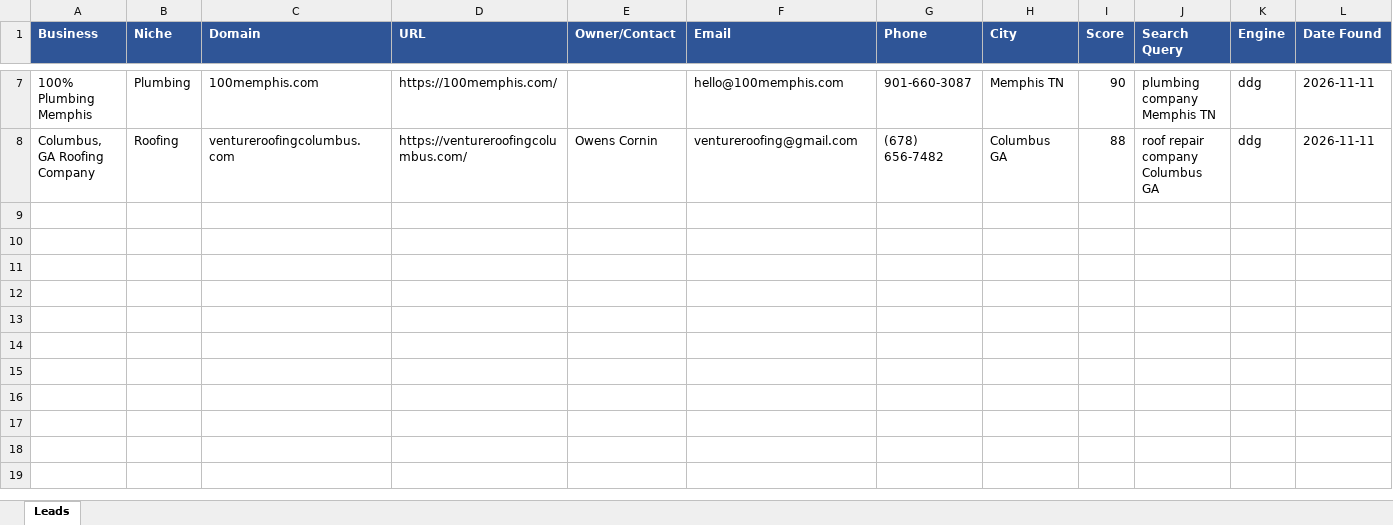
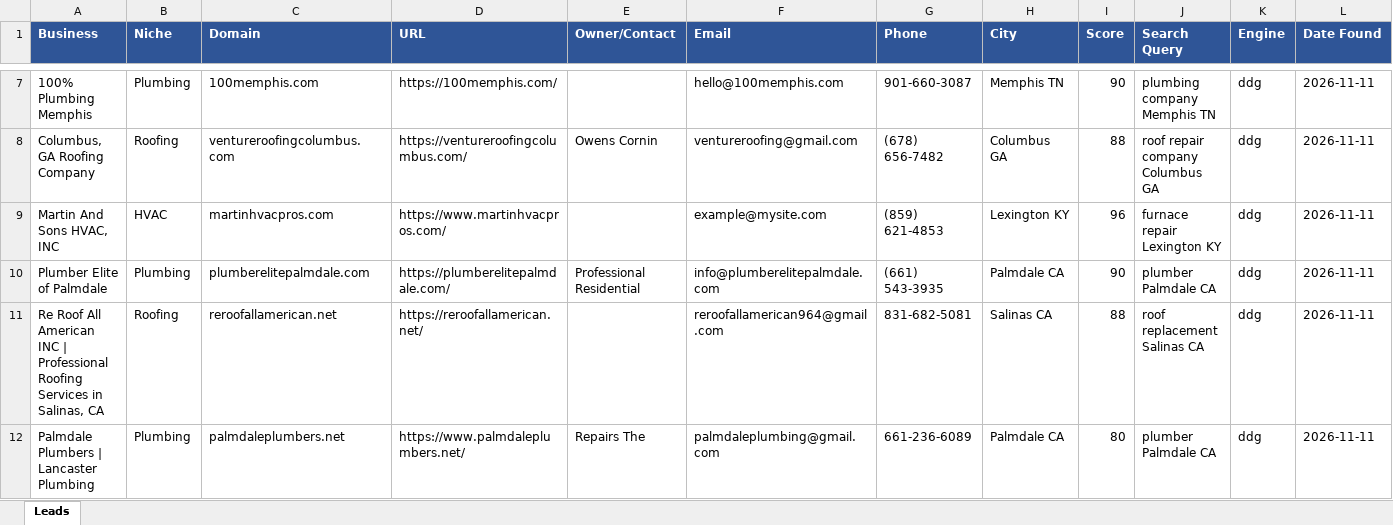
Before and after one commit to calvinbrink-create/Lead-Generation-, an Excel workbook: output/leads_2026-11-11.xlsx, sheet Leads, drawn as a sheet; only a part is shown, gaps mark what is left out; values as stored, in another font and other column widths than the file's, no borders; the diff names each change by its address in the sheet, - before the commit and + after, or states it on an @@ line.

Commit message:
Leads: 2026-11-11 05:58 UTC (cycle 17)

```diff
--- a/output/leads_2026-11-11.xlsx (sheet Leads)
+++ b/output/leads_2026-11-11.xlsx (sheet Leads)
+row 9: Martin And Sons HVAC, INC | HVAC | martinhvacpros.com | https://www.martinhvacpros.com/ |  | example@mysite.com | (859) 621-4853 | Lexington KY | 96 | furnace repair Lexington KY | ddg | 2026-11-11
+row 10: Plumber Elite of Palmdale | Plumbing | plumberelitepalmdale.com | https://plumberelitepalmdale.com/ | Professional Residential | info@plumberelitepalmdale.com | (661) 543-3935 | Palmdale CA | 90 | plumber Palmdale CA | ddg | 2026-11-11
+row 11: Re Roof All American INC | Professional Roofing Services in Salinas, CA | Roofing | reroofallamerican.net | https://reroofallamerican.net/ |  | reroofallamerican964@gmail.com | 831-682-5081 | Salinas CA | 88 | roof replacement Salinas CA | ddg | 2026-11-11
+row 12: Palmdale Plumbers | Lancaster Plumbing | Plumbing | palmdaleplumbers.net | https://www.palmdaleplumbers.net/ | Repairs The | palmdaleplumbing@gmail.com | 661-236-6089 | Palmdale CA | 80 | plumber Palmdale CA | ddg | 2026-11-11
```
Also changed, not shown: 2 other files.
